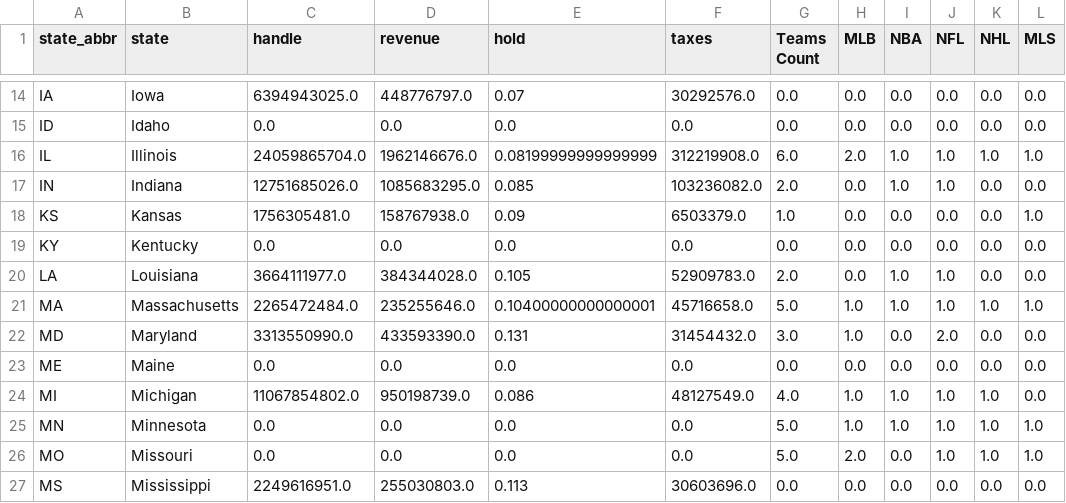
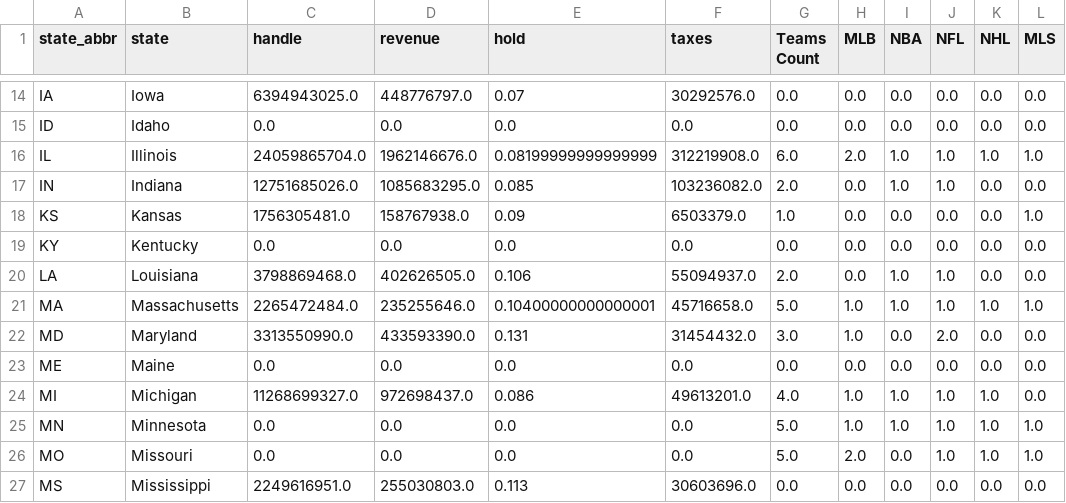
Before and after one commit to caleb-g23/Project-3-Sports-Betting-Analysis, a CSV file: Resources/market_rev_teams_df_FINALSET.csv, drawn as a sheet; only a part is shown, gaps mark what is left out; the diff names each change by its address in the sheet, - before the commit and + after, or states it on an @@ line.

```diff
--- a/Resources/market_rev_teams_df_FINALSET.csv
+++ b/Resources/market_rev_teams_df_FINALSET.csv
-C20 (handle): 3664111977.0
+C20 (handle): 3798869468.0
-D20 (revenue): 384344028.0
+D20 (revenue): 402626505.0
-E20 (hold): 0.105
+E20 (hold): 0.106
-F20 (taxes): 52909783.0
+F20 (taxes): 55094937.0
-C24 (handle): 11067854802.0
+C24 (handle): 11268699327.0
-D24 (revenue): 950198739.0
+D24 (revenue): 972698437.0
-F24 (taxes): 48127549.0
+F24 (taxes): 49613201.0
```
Also changed, not shown: Resources/all_state_market_data_FINALSET.csv, Resources/month_rev_each_state_df_FINALSET.csv, 4 other files.
